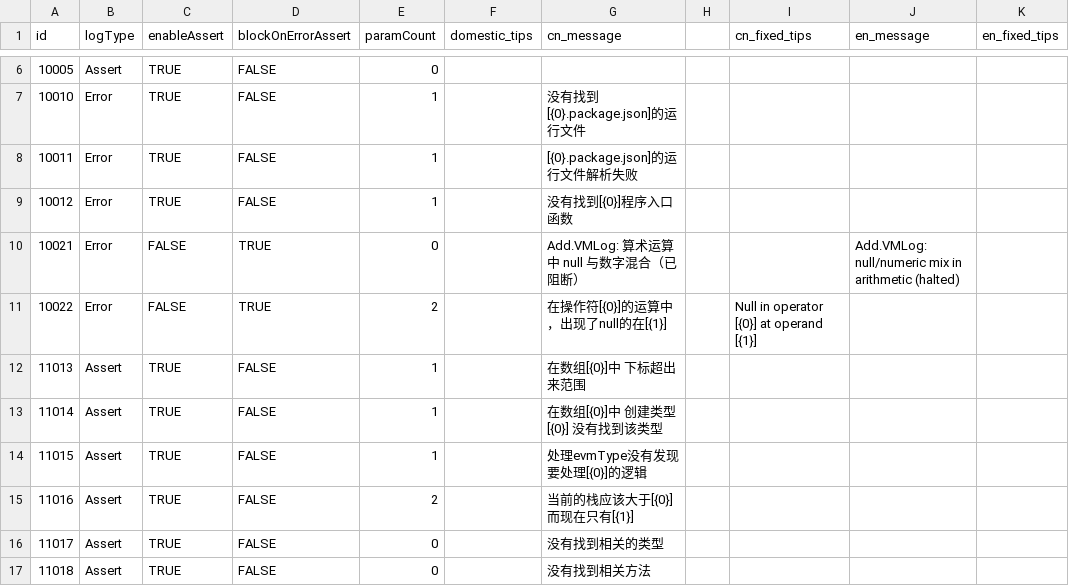
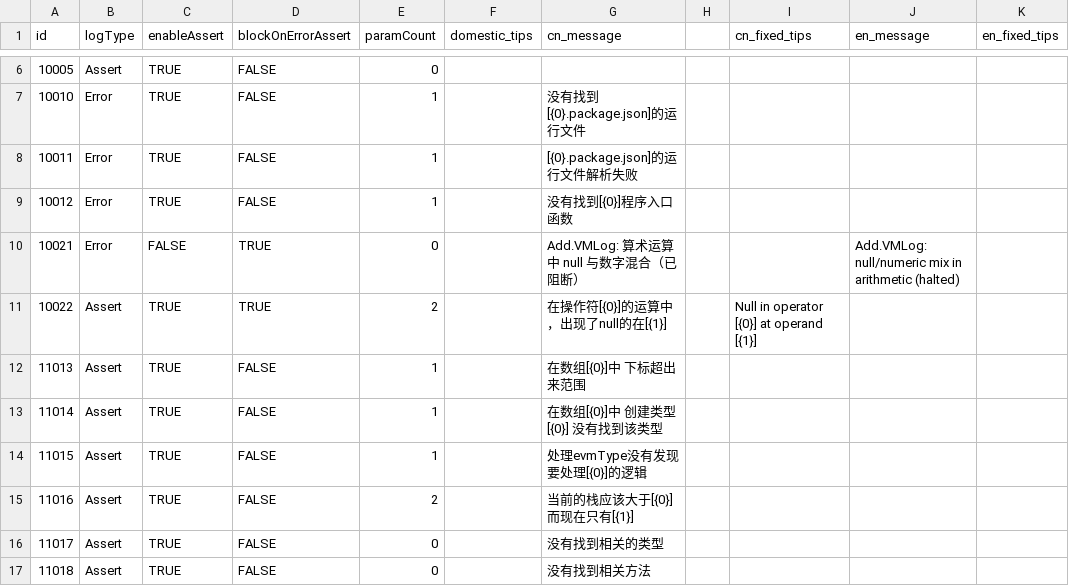
Before and after one commit to kamaba/simple_language, a CSV file: source/VM/Log/ErrorDefinitions.csv, drawn as a sheet; only a part is shown, gaps mark what is left out.

```diff
--- a/source/VM/Log/ErrorDefinitions.csv
+++ b/source/VM/Log/ErrorDefinitions.csv
@@ -10,3 +10,3 @@ id,logType,enableAssert,blockOnErrorAssert,paramCount,domestic_tips,cn_message,,
 10021,Error,FALSE,TRUE,0,,Add.VMLog: 算术运算中 null 与数字混合（已阻断）,,,Add.VMLog: null/numeric mix in arithmetic (halted),,
-10022,Error,FALSE,TRUE,2,,在操作符[{0}]的运算中，出现了null的在[{1}],,Null in operator [{0}] at operand [{1}],,,
+10022,Assert,TRUE,TRUE,2,,在操作符[{0}]的运算中，出现了null的在[{1}],,Null in operator [{0}] at operand [{1}],,,
 11013,Assert,TRUE,FALSE,1,,在数组[{0}]中 下标超出来范围,,,
```
Also changed, not shown: 5 other files.
